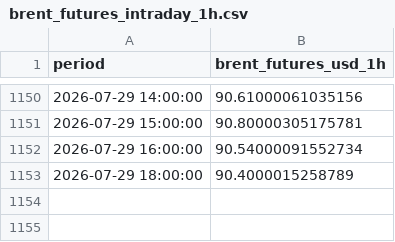
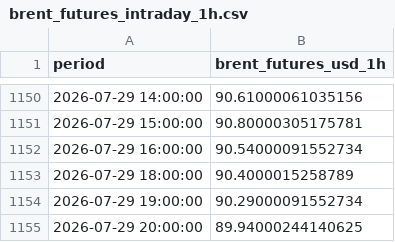
Before and after one commit to felixschrader/dieselpreisprognose, a CSV file: data/brent_futures_intraday_1h.csv, drawn as a sheet; only a part is shown, gaps mark what is left out; the diff names each change by its address in the sheet, - before the commit and + after, or states it on an @@ line.

```diff
--- a/data/brent_futures_intraday_1h.csv
+++ b/data/brent_futures_intraday_1h.csv
+row 1154: 2026-07-29 19:00:00 | 90.29000091552734
+row 1155: 2026-07-29 20:00:00 | 89.94000244140625
```
Also changed, not shown: data/ml/preis_live_log.csv, 1 other file.
